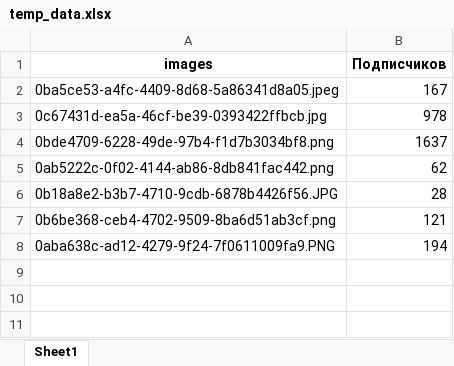
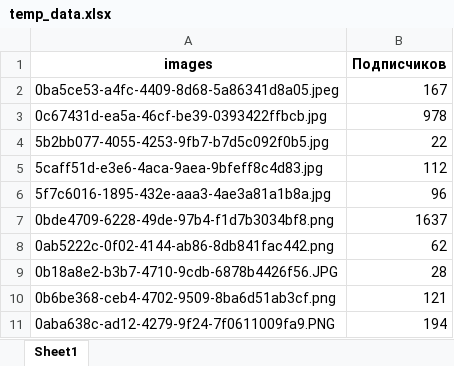
Before and after one commit to Sapf3ar/topblog_case, an Excel workbook: temp_data.xlsx, sheet Sheet1, drawn as a sheet; values as stored, in another font and other column widths than the file's, no borders; the diff names each change by its address in the sheet, - before the commit and + after, or states it on an @@ line.

```diff
--- a/temp_data.xlsx (sheet Sheet1)
+++ b/temp_data.xlsx (sheet Sheet1)
+row 4: 5b2bb077-4055-4253-9fb7-b7d5c092f0b5.jpg | 22
+row 5: 5caff51d-e3e6-4aca-9aea-9bfeff8c4d83.jpg | 112
+row 6: 5f7c6016-1895-432e-aaa3-4ae3a81a1b8a.jpg | 96
```
Also changed, not shown: temp/data.xlsx, 17 other files.
